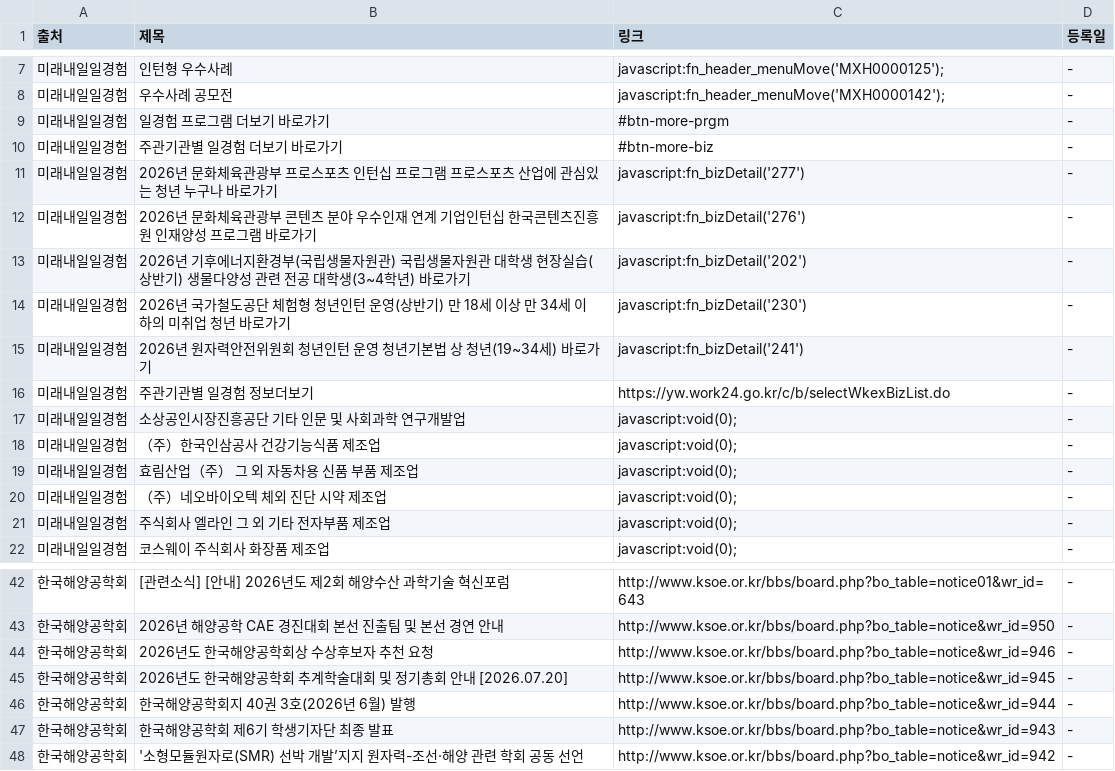
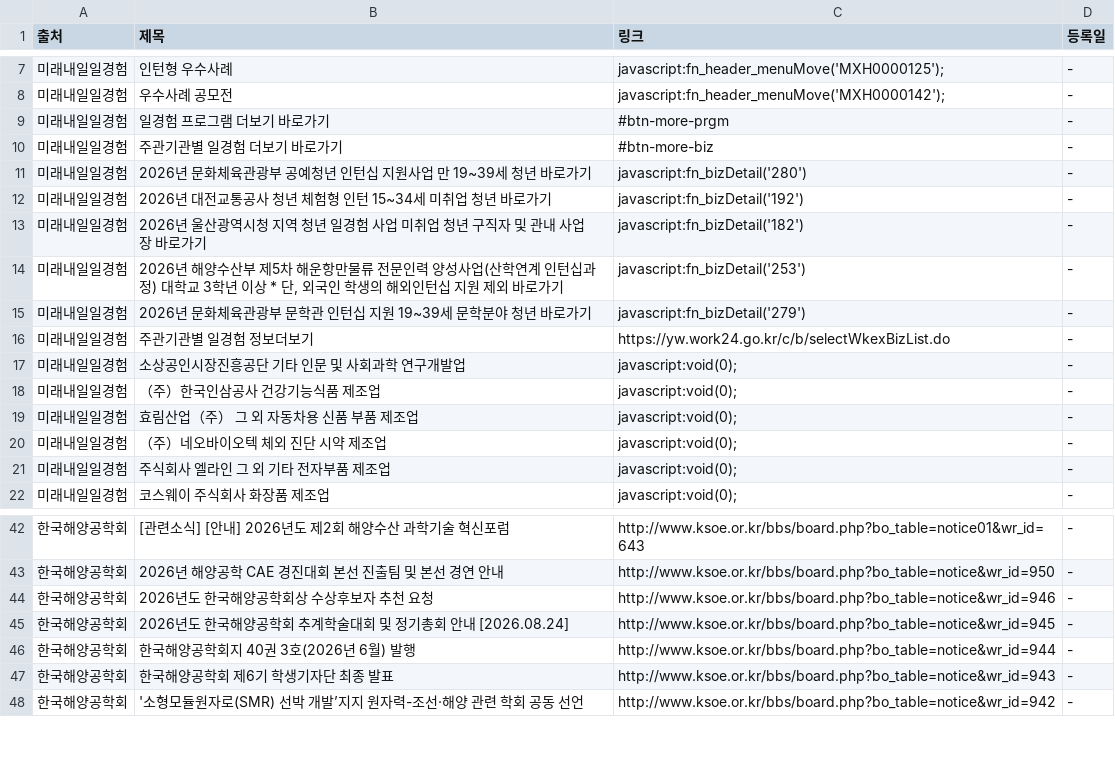
Before and after one commit to Diesel-Hun/job-activity-scraper, a CSV file: latest_jobs.csv, drawn as a sheet; only a part is shown, gaps mark what is left out.

```diff
--- a/latest_jobs.csv
+++ b/latest_jobs.csv
@@ -10,7 +10,7 @@
 미래내일일경험,주관기관별 일경험 더보기 바로가기,#btn-more-biz,-
-미래내일일경험,2026년 문화체육관광부 프로스포츠 인턴십 프로그램 프로스포츠 산업에 관심있는 청년 누구나 바로가기,javascript:fn_bizDetail('277'),-
-미래내일일경험,2026년 문화체육관광부 콘텐츠 분야 우수인재 연계 기업인턴십 한국콘텐츠진흥원 인재양성 프로그램 바로가기,javascript:fn_bizDetail('276'),-
-미래내일일경험,2026년 기후에너지환경부(국립생물자원관) 국립생물자원관 대학생 현장실습(상반기) 생물다양성 관련 전공 대학생(3~4학년) 바로가기,javascript:fn_bizDetail('202'),-
-미래내일일경험,2026년 국가철도공단 체험형 청년인턴 운영(상반기) 만 18세 이상 만 34세 이하의 미취업 청년 바로가기,javascript:fn_bizDetail('230'),-
-미래내일일경험,2026년 원자력안전위원회 청년인턴 운영 청년기본법 상 청년(19~34세) 바로가기,javascript:fn_bizDetail('241'),-
+미래내일일경험,2026년 문화체육관광부 공예청년 인턴십 지원사업 만 19~39세 청년 바로가기,javascript:fn_bizDetail('280'),-
+미래내일일경험,2026년 대전교통공사 청년 체험형 인턴 15~34세 미취업 청년 바로가기,javascript:fn_bizDetail('192'),-
+미래내일일경험,2026년 울산광역시청 지역 청년 일경험 사업 미취업 청년 구직자 및 관내 사업장 바로가기,javascript:fn_bizDetail('182'),-
+미래내일일경험,"2026년 해양수산부 제5차 해운항만물류 전문인력 양성사업(산학연계 인턴십과정) 대학교 3학년 이상 * 단, 외국인 학생의 해외인턴십 지원 제외 바로가기",javascript:fn_bizDetail('253'),-
+미래내일일경험,2026년 문화체육관광부 문학관 인턴십 지원 19~39세 문학분야 청년 바로가기,javascript:fn_bizDetail('279'),-
 미래내일일경험,주관기관별 일경험 정보더보기,https://yw.work24.go.kr/c/b/selectWkexBizList.do,-
@@ -44,3 +44,3 @@
 한국해양공학회,2026년도 한국해양공학회상 수상후보자 추천 요청,http://www.ksoe.or.kr/bbs/board.php?bo_table=notice&wr_id=946,-
-한국해양공학회,2026년도 한국해양공학회 추계학술대회 및 정기총회 안내 [2026.07.20],http://www.ksoe.or.kr/bbs/board.php?bo_table=notice&wr_id=945,-
+한국해양공학회,2026년도 한국해양공학회 추계학술대회 및 정기총회 안내 [2026.08.24],http://www.ksoe.or.kr/bbs/board.php?bo_table=notice&wr_id=945,-
 한국해양공학회,한국해양공학회지 40권 3호(2026년 6월) 발행,http://www.ksoe.or.kr/bbs/board.php?bo_table=notice&wr_id=944,-
```
Also changed, not shown: 1 other file.
